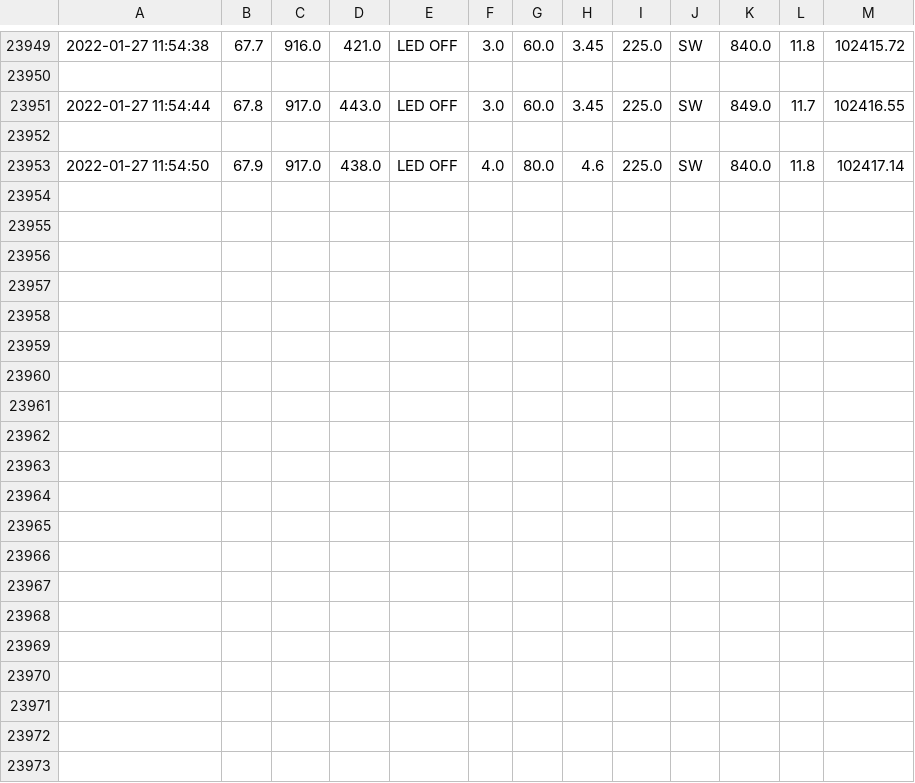
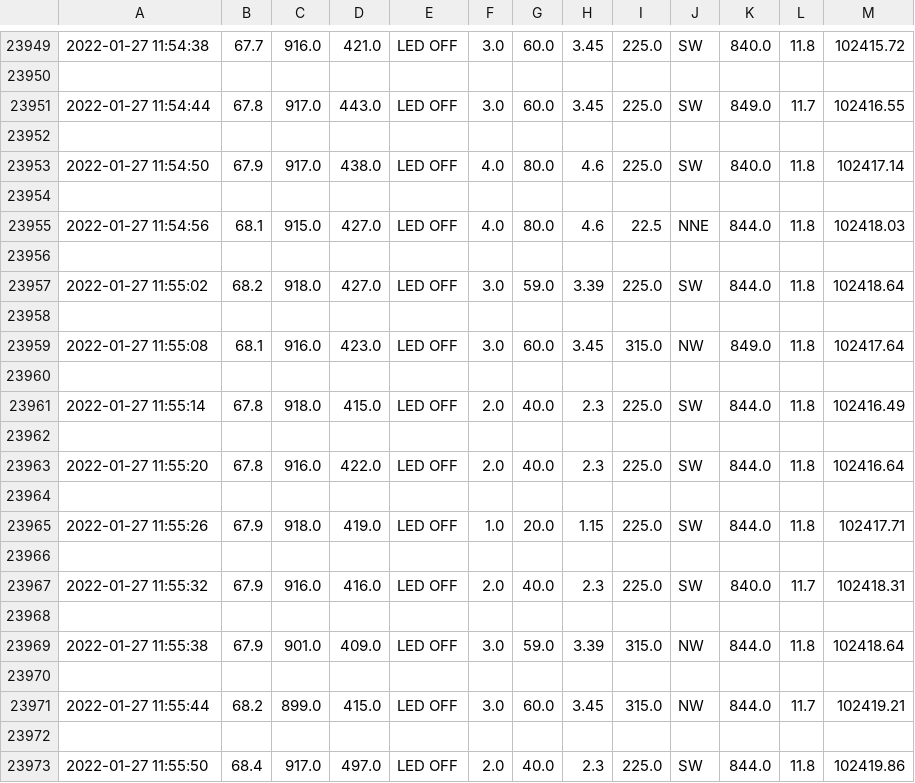
Before and after one commit to Mubeen31/live-weather-data-in-python-by-plotly-dash, a CSV file: weather_data.csv, drawn as a sheet; only a part is shown, gaps mark what is left out; the diff covers the shown part only.

```diff
--- a/weather_data.csv
+++ b/weather_data.csv
@@ -23953 +23953,21 @@
 2022-01-27 11:54:50,67.9,917.0,438.0, LED OFF ,4.0,80.0,4.6,225.0,SW,840.0,11.8,102417.14
+
+2022-01-27 11:54:56,68.1,915.0,427.0, LED OFF ,4.0,80.0,4.6,22.5,NNE,844.0,11.8,102418.03
+
+2022-01-27 11:55:02,68.2,918.0,427.0, LED OFF ,3.0,59.0,3.39,225.0,SW,844.0,11.8,102418.64
+
+2022-01-27 11:55:08,68.1,916.0,423.0, LED OFF ,3.0,60.0,3.45,315.0,NW,849.0,11.8,102417.64
+
+2022-01-27 11:55:14,67.8,918.0,415.0, LED OFF ,2.0,40.0,2.3,225.0,SW,844.0,11.8,102416.49
+
+2022-01-27 11:55:20,67.8,916.0,422.0, LED OFF ,2.0,40.0,2.3,225.0,SW,844.0,11.8,102416.64
+
+2022-01-27 11:55:26,67.9,918.0,419.0, LED OFF ,1.0,20.0,1.15,225.0,SW,844.0,11.8,102417.71
+
+2022-01-27 11:55:32,67.9,916.0,416.0, LED OFF ,2.0,40.0,2.3,225.0,SW,840.0,11.7,102418.31
+
+2022-01-27 11:55:38,67.9,901.0,409.0, LED OFF ,3.0,59.0,3.39,315.0,NW,844.0,11.8,102418.64
+
+2022-01-27 11:55:44,68.2,899.0,415.0, LED OFF ,3.0,60.0,3.45,315.0,NW,844.0,11.7,102419.21
+
+2022-01-27 11:55:50,68.4,917.0,497.0, LED OFF ,2.0,40.0,2.3,225.0,SW,844.0,11.8,102419.86
```
Also changed, not shown: 10 added rows elsewhere in this file, acc_weather_data.csv, 1 other file.
